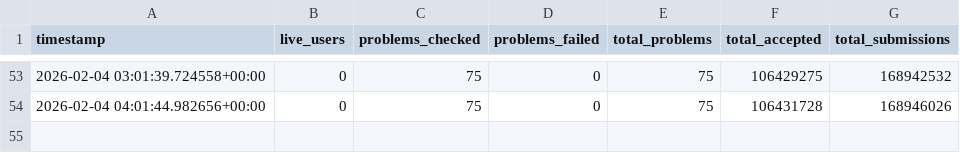
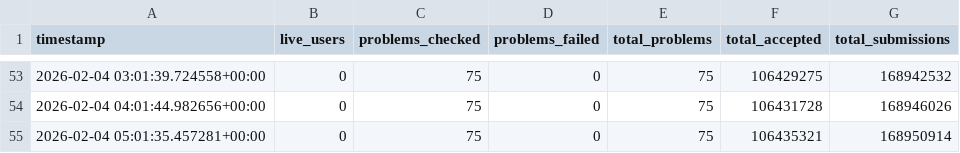
Before and after one commit to ch2ohch2oh/leetcode75index, a CSV file: data/leetcode75_stats.csv, drawn as a sheet; only a part is shown, gaps mark what is left out.

```diff
--- a/data/leetcode75_stats.csv
+++ b/data/leetcode75_stats.csv
@@ -54 +54,2 @@ timestamp,live_users,problems_checked,problems_failed,total_problems,total_accep
 2026-02-04 04:01:44.982656+00:00,0,75,0,75,106431728,168946026
+2026-02-04 05:01:35.457281+00:00,0,75,0,75,106435321,168950914
```
Also changed, not shown: data/twosum_stats.csv.
